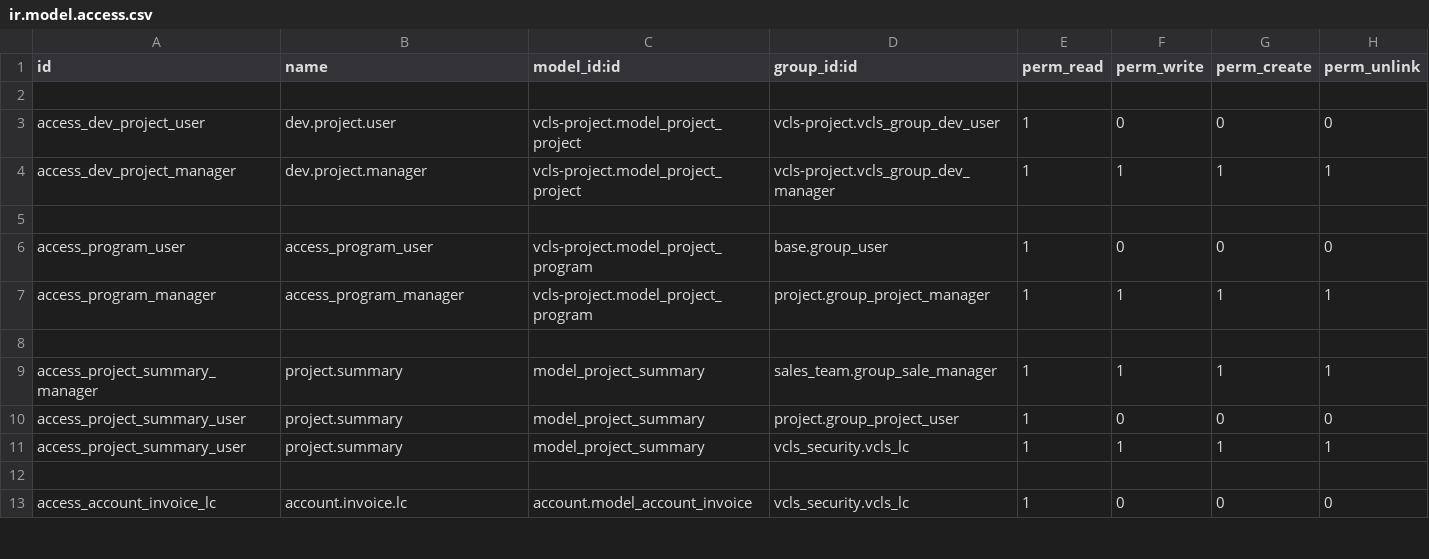
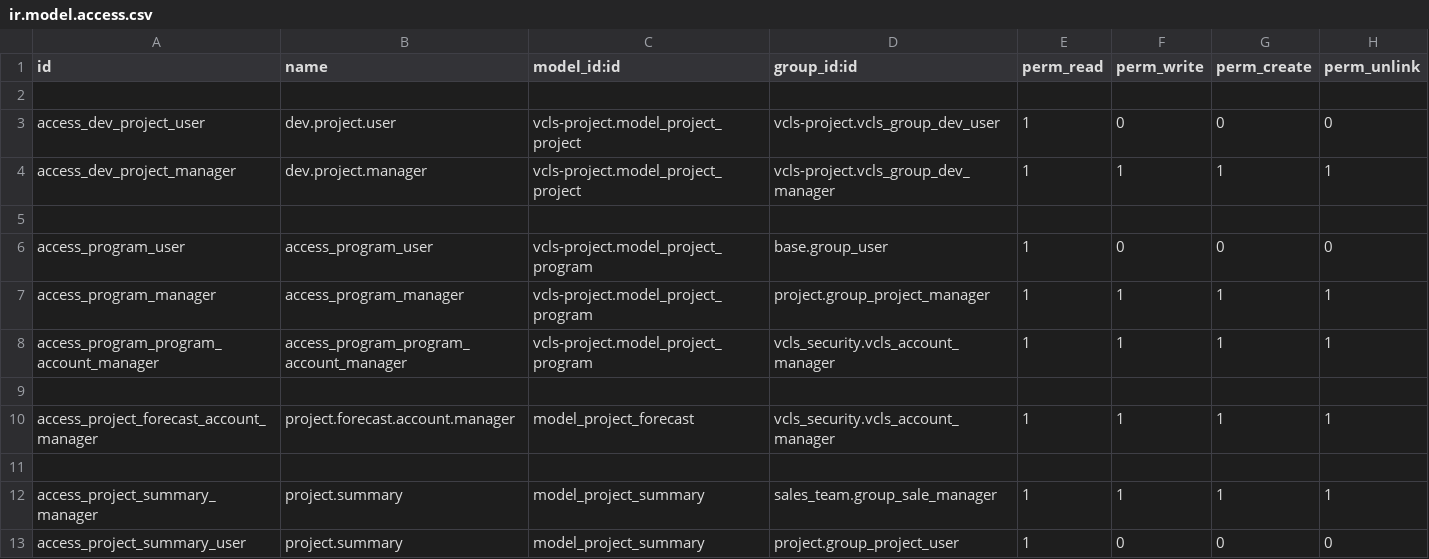
Before and after one commit to suningwz/odoo-vcls-module, a CSV file: vcls-project/security/ir.model.access.csv, drawn as a sheet; only a part is shown; the shorter side is filled out with more unchanged rows; the diff names each change by its address in the sheet, - before the commit and + after, or states it on an @@ line.

Commit message:
[IMPL] #825848 vls account manager

```diff
--- a/vcls-project/security/ir.model.access.csv
+++ b/vcls-project/security/ir.model.access.csv
+row 8: access_program_program_account_manager | access_program_program_account_manager | vcls-project.model_project_program | vcls_security.vcls_account_manager | 1 | 1 | 1 | 1
+row 9: (empty)
+row 10: access_project_forecast_account_manager | project.forecast.account.manager | model_project_forecast | vcls_security.vcls_account_manager | 1 | 1 | 1 | 1
```
Also changed, not shown: vcls_security/security/ir.model.access.csv, 32 other files.
